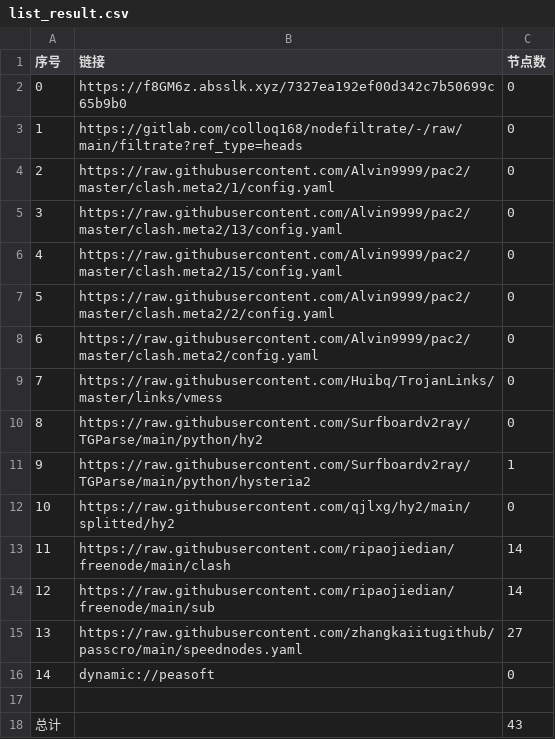
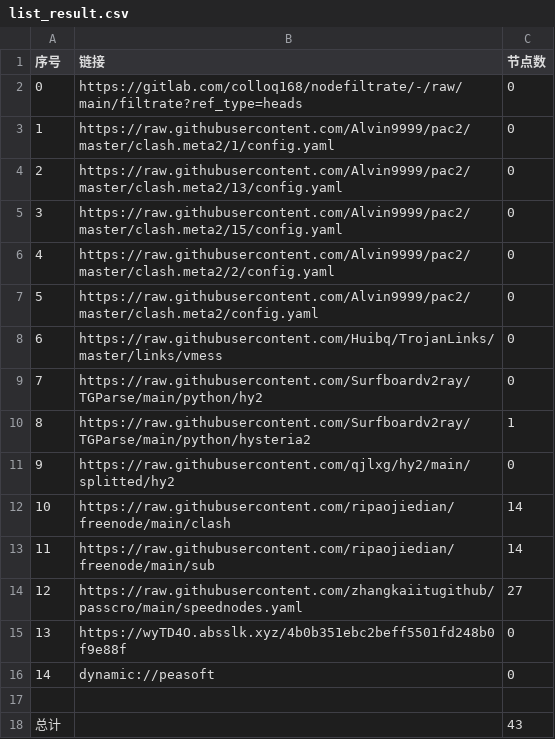
Before and after one commit to suanxidanian/AutoMergePublicNodes, a CSV file: list_result.csv, drawn as a sheet; removed rows and columns are numbered as before the commit, all else as after; the diff names each change by its address in the sheet, - before the commit and + after, or states it on an @@ line.

```diff
--- a/list_result.csv
+++ b/list_result.csv
-row 2: 0 | https://f8GM6z.absslk.xyz/7327ea192ef00d342c7b50699c65b9b0 | 0
@@ column A (序号) renumbered between rows 2 and 14 @@
+row 15: 13 | https://wyTD4O.absslk.xyz/4b0b351ebc2beff5501fd248b0f9e88f | 0
```
Also changed, not shown: 19 other files.
